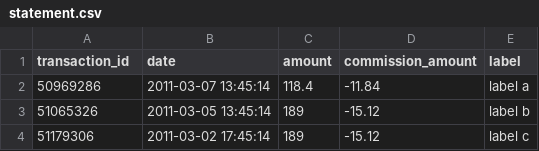
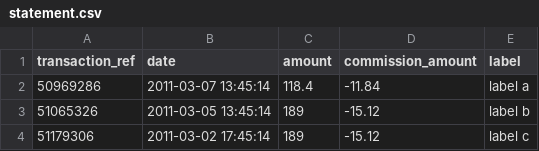
Before and after one commit to OCA/account-reconcile, a CSV file: account_statement_transactionid_import/data/statement.csv, drawn as a sheet.

Commit message:
Migrate and merge transactionID import/completion modules

```diff
--- a/account_statement_transactionid_import/data/statement.csv
+++ b/account_statement_transactionid_import/data/statement.csv
@@ -1,2 +1,2 @@
-"transaction_id";"date";"amount";"commission_amount";"label"
+"transaction_ref";"date";"amount";"commission_amount";"label"
 50969286;2011-03-07 13:45:14;118.4;-11.84;"label a"
```
Also changed, not shown: 24 other files.
